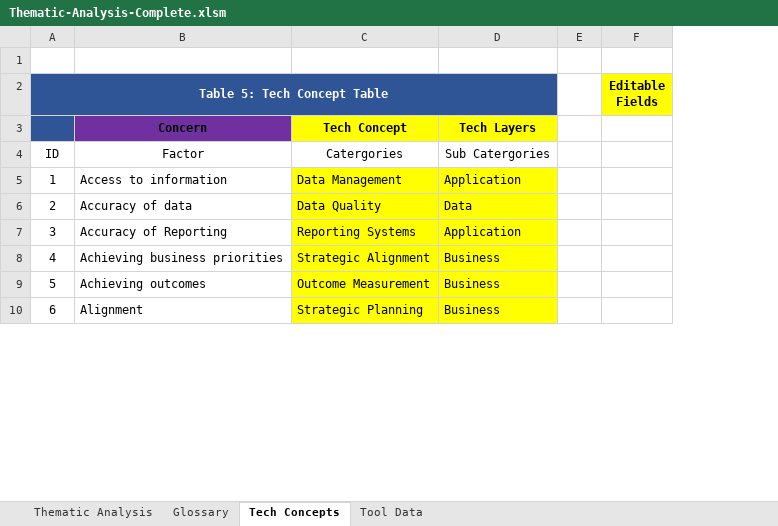
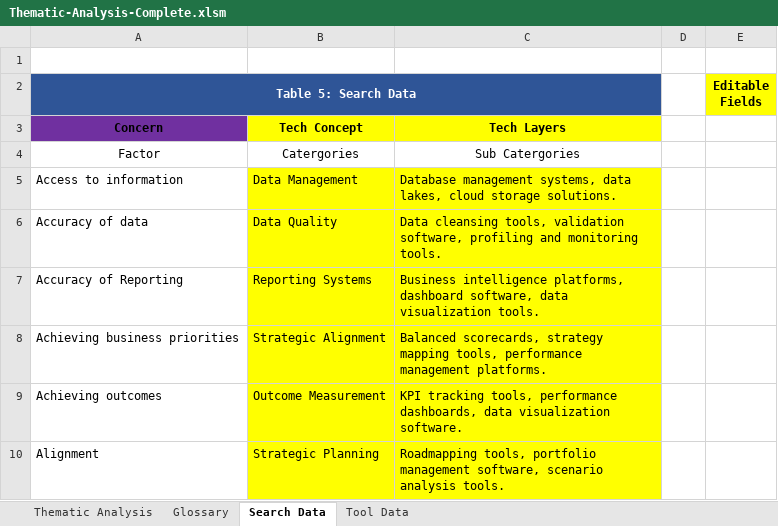
Before and after one commit to nigelgalbraith/portfolio.github.io, an Excel workbook: projects/files/ThematicAnalysis/Thematic-Analysis-Complete.xlsm, sheet Search Data, drawn as a sheet; only a part is shown; values as stored, in another font and other column widths than the file's, no borders; table styles not drawn; removed rows and columns are numbered as before the commit, all else as after; the diff covers the shown part only; the diff names each change by its address in the sheet, - before the commit and + after, or states it on an @@ line.

```diff
--- a/projects/files/ThematicAnalysis/Thematic-Analysis-Complete.xlsm (sheet Search Data)
+++ b/projects/files/ThematicAnalysis/Thematic-Analysis-Complete.xlsm (sheet Search Data)
-sheet tab: Tech Concepts
+sheet tab: Search Data
-column A (Table 5: Tech Concept Table), rows 4-10: ID | 1 | 2 | 3 | 4 | 5 | 6
-column D, rows 3-10: Tech Layers | Sub Catergories | Application | Data | Application | Business | Business | Business
+column C, rows 3-10: Tech Layers | Sub Catergories | Database management systems, data lakes, cloud storage solutions. | Data cleansing tools, validation software, profiling and monitoring tools. | Business intelligence platforms, dashboard software, data visualization tools. | Balanced scorecards, strategy mapping tools, performance management platforms. | KPI tracking tools, performance dashboards, data visualization software. | Roadmapping tools, portfolio management software, scenario analysis tools.
-A2: (empty)
+A2: Table 5: Search Data
+A2:C2 merged
```
Also changed, not shown: 22 edited cells and cell formats elsewhere in this sheet, sheet Glossary, sheet Tool Data, sheet Thematic Analysis, formulas that keep their value, charts or pictures, 21 other files.
